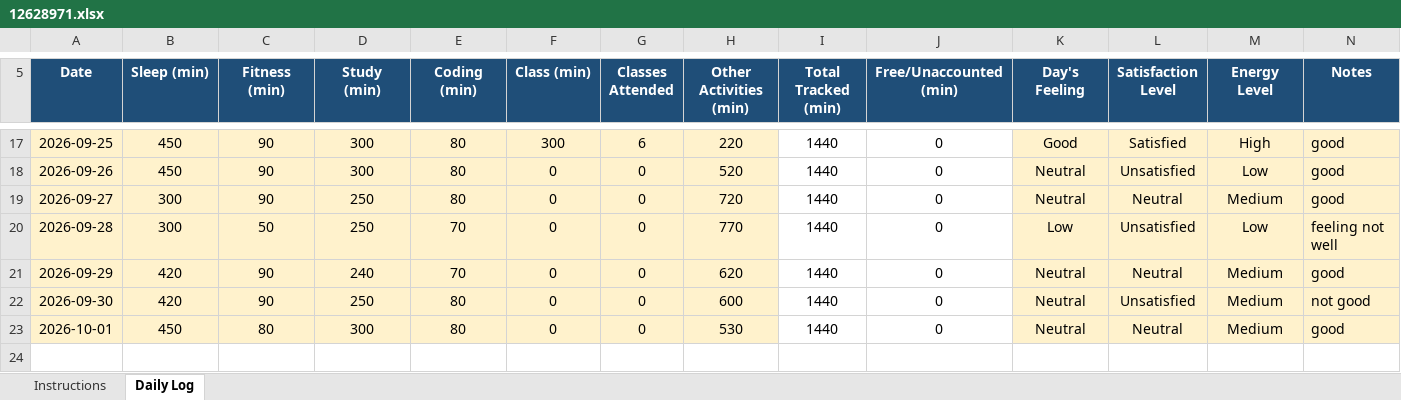
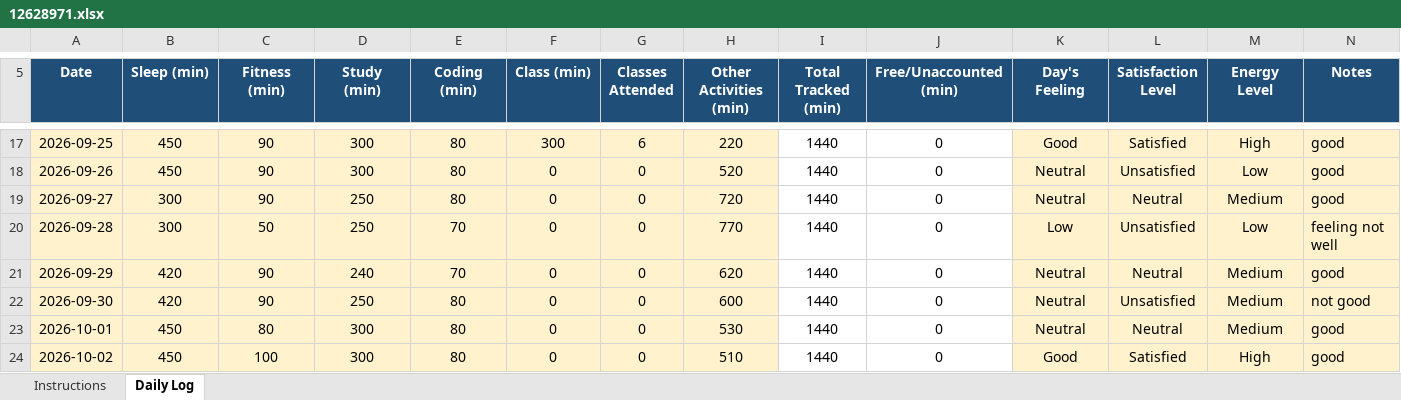
Before and after one commit to kirankmishra/CAP776, an Excel workbook: 12628971.xlsx, sheet Daily Log, drawn as a sheet; only a part is shown, gaps mark what is left out; values as stored, in another font and other column widths than the file's, no borders; conditional formats not drawn; the diff names each change by its address in the sheet, - before the commit and + after, or states it on an @@ line.

Commit message:
02-oct-2026

```diff
--- a/12628971.xlsx (sheet Daily Log)
+++ b/12628971.xlsx (sheet Daily Log)
+row 24: 2026-10-02 | 450 | 100 | 300 | 80 | 0 | 0 | 510 | 1440 | 0 | Good | Satisfied | High | good
```
